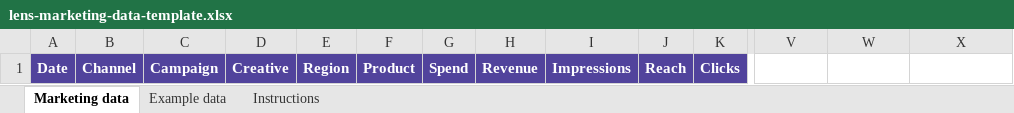
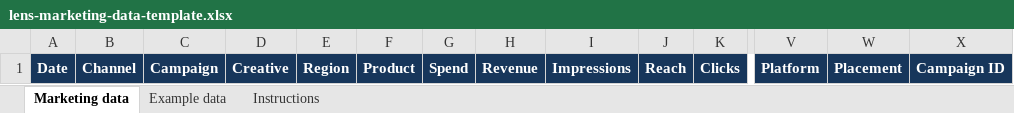
Before and after one commit to claudiacoote/marketing-lens-source, an Excel workbook: public/templates/lens-marketing-data-template.xlsx, sheet Marketing data, drawn as a sheet; only a part is shown, gaps mark what is left out; values as stored, in another font and other column widths than the file's, no borders; table styles not drawn; the diff covers the shown part only; the diff names each change by its address in the sheet, - before the commit and + after, or states it on an @@ line.

Commit message:
Sync demo sample data and Excel template

```diff
--- a/public/templates/lens-marketing-data-template.xlsx (sheet Marketing data)
+++ b/public/templates/lens-marketing-data-template.xlsx (sheet Marketing data)
-A1:K1 fill: #51439C
+A1:K1 fill: #17365B
-V1: (empty)
+V1: Platform
-V1:X1 fill: none
+V1:X1 fill: #17365B
-W1: (empty)
+W1: Placement
-X1: (empty)
+X1: Campaign ID
```
Also changed, not shown: cell formats elsewhere in this sheet, sheet Example data, sheet Instructions, 6 other files.
